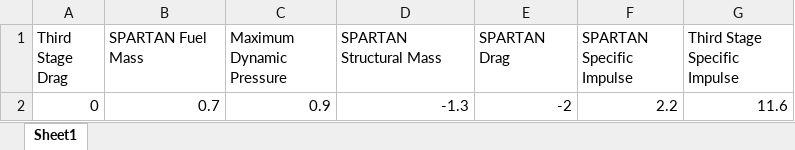
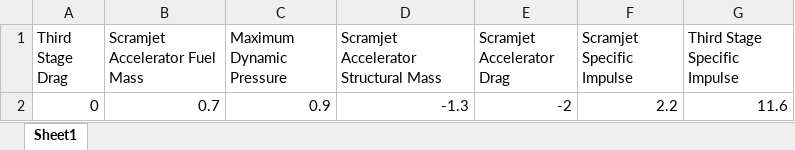
Before and after one commit to SholtoForbes/Thesis-Revisions, an Excel workbook: figures/5_Ascent/BarChart.xlsx, sheet Sheet1, drawn as a sheet; values as stored, in another font and other column widths than the file's, no borders; charts and pictures not drawn; the diff names each change by its address in the sheet, - before the commit and + after, or states it on an @@ line.

```diff
--- a/figures/5_Ascent/BarChart.xlsx (sheet Sheet1)
+++ b/figures/5_Ascent/BarChart.xlsx (sheet Sheet1)
-B1: SPARTAN Fuel Mass
+B1: Scramjet Accelerator Fuel Mass
-D1: SPARTAN Structural Mass
+D1: Scramjet Accelerator Structural Mass
-E1: SPARTAN Drag
+E1: Scramjet Accelerator Drag
-F1: SPARTAN Specific Impulse
+F1: Scramjet Specific Impulse
```
Also changed, not shown: charts or pictures, figures/6_FlyBack/BarChart1.xlsx, 36 other files.
